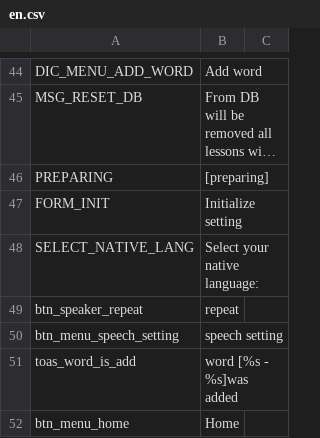
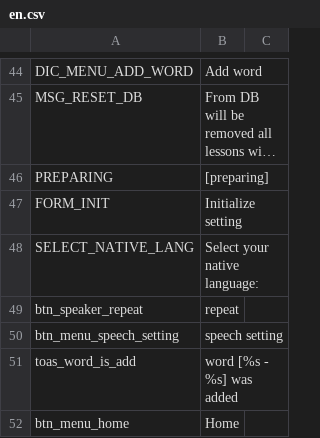
Before and after one commit to m1uan/voc4u, a CSV file: initdata/translates/en.csv, drawn as a sheet; only a part is shown, gaps mark what is left out; long unchanged cells end in …; the diff covers the shown part only.

Commit message:
change design on dictionary fix: add custom word (switch between lern and native word) update: dictionary when want uncheck last lesson

```diff
--- a/initdata/translates/en.csv
+++ b/initdata/translates/en.csv
@@ -50,3 +50,3 @@ btn_speaker_repeat;repeat;
 btn_menu_speech_setting;speech setting;
-toas_word_is_add;word [%s - %s]was added ;
+toas_word_is_add;word [%s - %s] was added
 btn_menu_home;Home;
```
Also changed, not shown: 1 added row and 2 edited cells elsewhere in this file, 13 other files.
